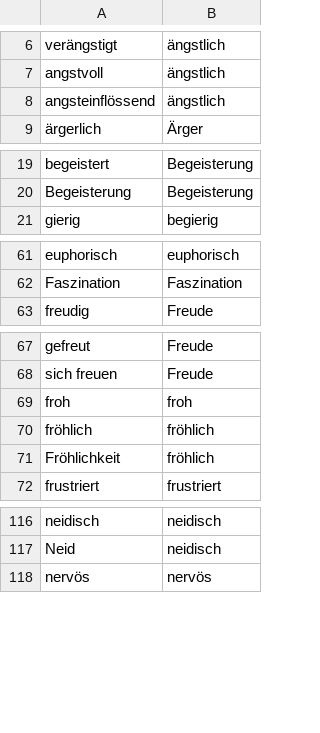
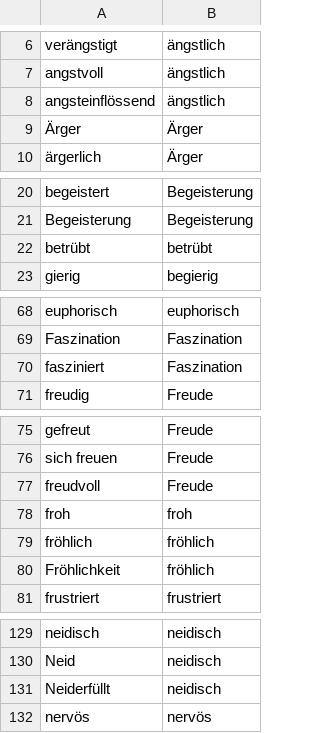
Before and after one commit to joshuasami/EmotionTool, a CSV file: lists/words.csv, drawn as a sheet; only a part is shown, gaps mark what is left out; the diff covers the shown part only.

```diff
--- a/lists/words.csv
+++ b/lists/words.csv
@@ -8,2 +8,3 @@ angstvoll,ängstlich
 angsteinflössend,ängstlich
+Ärger,Ärger
 ärgerlich,Ärger
@@ -20,2 +21,3 @@ begeistert,Begeisterung
 Begeisterung,Begeisterung
+betrübt,betrübt
 gierig,begierig
@@ -62,2 +69,3 @@ euphorisch,euphorisch
 Faszination,Faszination
+fasziniert, Faszination
 freudig,Freude
@@ -68,2 +76,3 @@ gefreut,Freude
 sich freuen,Freude
+freudvoll,Freude
 froh,froh
@@ -117,2 +130,3 @@ neidisch,neidisch
 Neid,neidisch
+Neiderfüllt,neidisch
 nervös,nervös
```
Also changed, not shown: 17 added rows, 1 removed row, 1 moved row and 2 edited cells elsewhere in this file, 3 other files.
